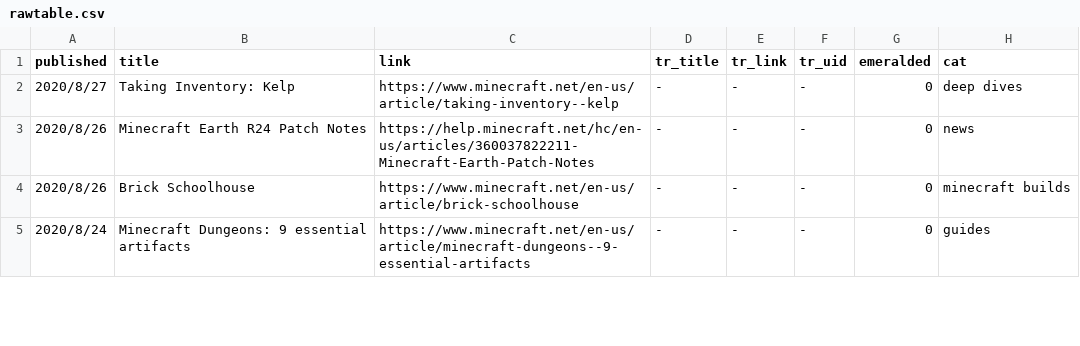
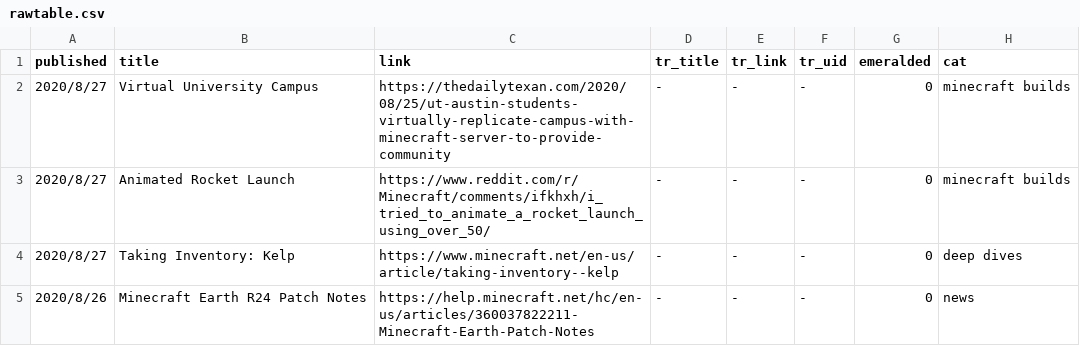
Before and after one commit to SPXFellow/minecraft.net-translations, a CSV file: rawtable.csv, drawn as a sheet; only a part is shown; the shorter side is filled out with more unchanged rows; the diff names each change by its address in the sheet, - before the commit and + after, or states it on an @@ line.

```diff
--- a/rawtable.csv
+++ b/rawtable.csv
+row 2: 2020/8/27 | Virtual University Campus | https://thedailytexan.com/2020/08/25/ut-austin-students-virtually-replicate-campus-with-minecraft-server-to-provide-community | - | - | - | 0 | minecraft builds
+row 3: 2020/8/27 | Animated Rocket Launch | https://www.reddit.com/r/Minecraft/comments/ifkhxh/i_tried_to_animate_a_rocket_launch_using_over_50/ | - | - | - | 0 | minecraft builds
```
